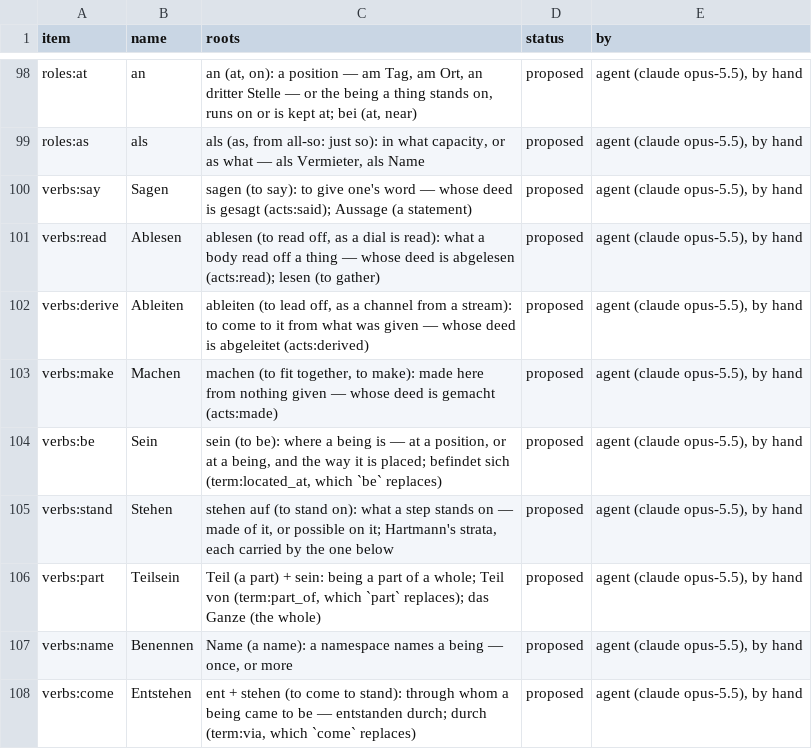
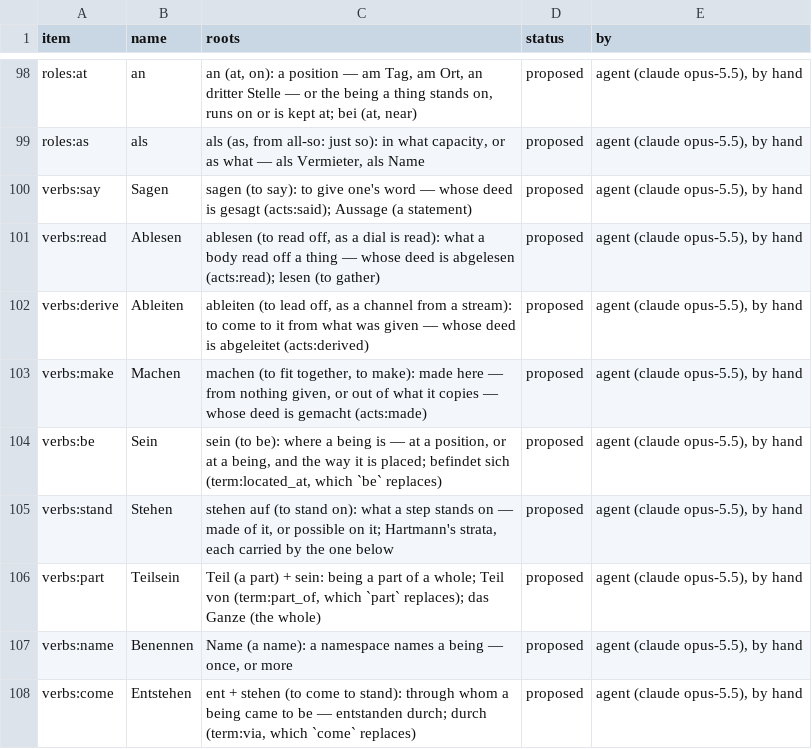
Before and after one commit to 0mit/daftar, a TSV file: seed/names/de.tsv, drawn as a sheet; only a part is shown, gaps mark what is left out.

```diff
--- a/seed/names/de.tsv
+++ b/seed/names/de.tsv
@@ -102,3 +102,3 @@ verbs:read	Ablesen	ablesen (to read off, as a dial is read): what a body read of
 verbs:derive	Ableiten	ableiten (to lead off, as a channel from a stream): to come to it from what was given — whose deed is abgeleitet (acts:derived)	proposed	agent (claude opus-5.5), by hand
-verbs:make	Machen	machen (to fit together, to make): made here from nothing given — whose deed is gemacht (acts:made)	proposed	agent (claude opus-5.5), by hand
+verbs:make	Machen	machen (to fit together, to make): made here — from nothing given, or out of what it copies — whose deed is gemacht (acts:made)	proposed	agent (claude opus-5.5), by hand
 verbs:be	Sein	sein (to be): where a being is — at a position, or at a being, and the way it is placed; befindet sich (term:located_at, which `be` replaces)	proposed	agent (claude opus-5.5), by hand
```
Also changed, not shown: seed/names/ar.tsv, seed/names/en.tsv, 13 other files.
